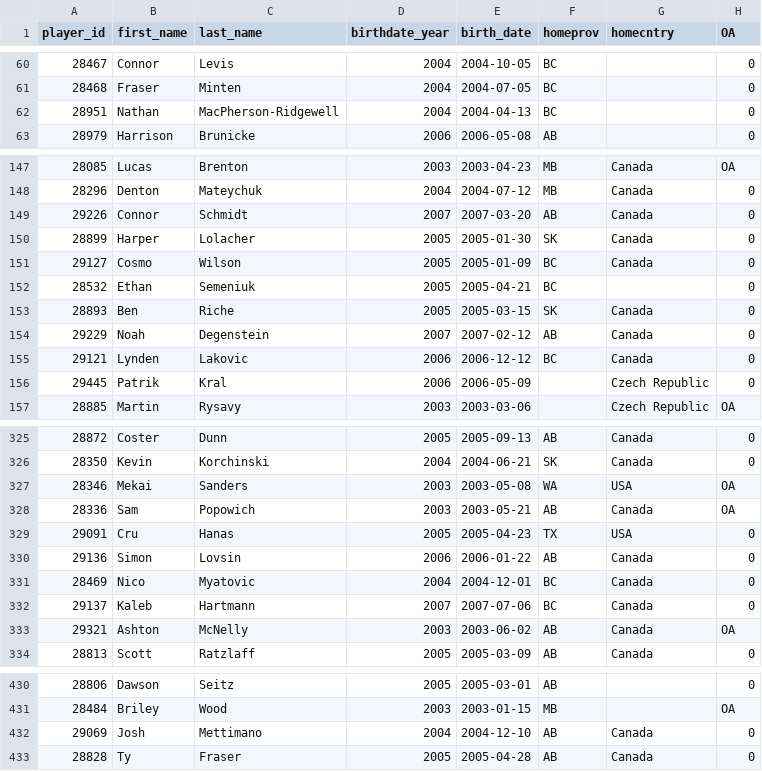
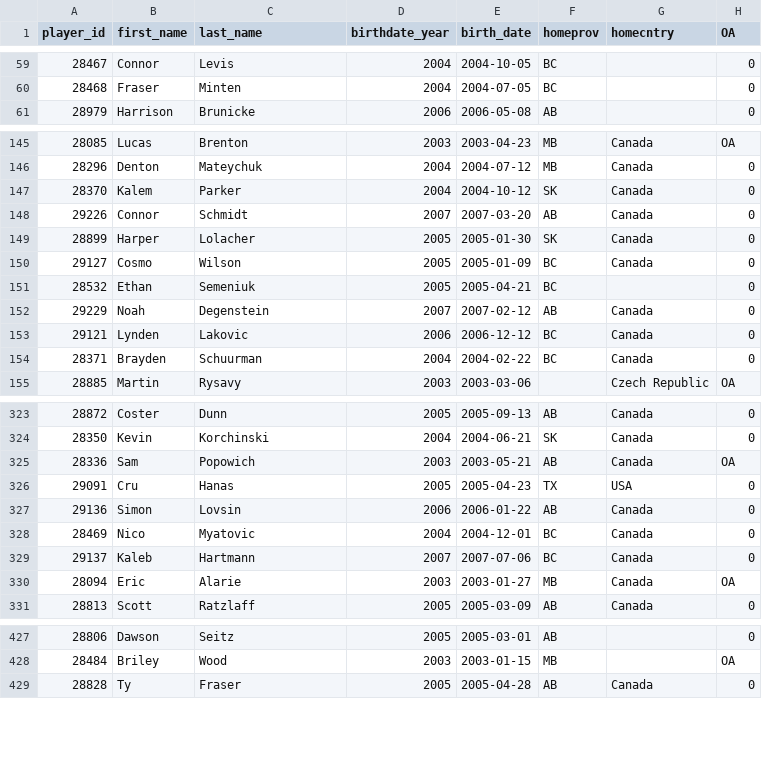
Before and after one commit to lennonay/Prospect_scraper, a CSV file: data/roster/WHL_2023_24_Regular_Season_roster.csv, drawn as a sheet; only a part is shown, gaps mark what is left out; the diff covers the shown part only.

```diff
--- a/data/roster/WHL_2023_24_Regular_Season_roster.csv
+++ b/data/roster/WHL_2023_24_Regular_Season_roster.csv
@@ -61,3 +60,2 @@ player_id,first_name,last_name,birthdate_year,birth_date,homeprov,homecntry,OA
 28468,Fraser,Minten,2004,2004-07-05,BC,,0
-28951,Nathan,MacPherson-Ridgewell,2004,2004-04-13,BC,,0
 28979,Harrison,Brunicke,2006,2006-05-08,AB,,0
@@ -148,2 +146,3 @@ player_id,first_name,last_name,birthdate_year,birth_date,homeprov,homecntry,OA
 28296,Denton,Mateychuk,2004,2004-07-12,MB,Canada,0
+28370,Kalem,Parker,2004,2004-10-12,SK,Canada,0
 29226,Connor,Schmidt,2007,2007-03-20,AB,Canada,0
@@ -152,6 +151,5 @@ player_id,first_name,last_name,birthdate_year,birth_date,homeprov,homecntry,OA
 28532,Ethan,Semeniuk,2005,2005-04-21,BC,,0
-28893,Ben,Riche,2005,2005-03-15,SK,Canada,0
 29229,Noah,Degenstein,2007,2007-02-12,AB,Canada,0
 29121,Lynden,Lakovic,2006,2006-12-12,BC,Canada,0
-29445,Patrik,Kral,2006,2006-05-09,,Czech Republic,0
+28371,Brayden,Schuurman,2004,2004-02-22,BC,Canada,0
 28885,Martin,Rysavy,2003,2003-03-06,,Czech Republic,OA
@@ -326,3 +324,2 @@ player_id,first_name,last_name,birthdate_year,birth_date,homeprov,homecntry,OA
 28350,Kevin,Korchinski,2004,2004-06-21,SK,Canada,0
-28346,Mekai,Sanders,2003,2003-05-08,WA,USA,OA
 28336,Sam,Popowich,2003,2003-05-21,AB,Canada,OA
@@ -332,3 +329,3 @@ player_id,first_name,last_name,birthdate_year,birth_date,homeprov,homecntry,OA
 29137,Kaleb,Hartmann,2007,2007-07-06,BC,Canada,0
-29321,Ashton,McNelly,2003,2003-06-02,AB,Canada,OA
+28094,Eric,Alarie,2003,2003-01-27,MB,Canada,OA
 28813,Scott,Ratzlaff,2005,2005-03-09,AB,Canada,0
@@ -431,3 +428,2 @@ player_id,first_name,last_name,birthdate_year,birth_date,homeprov,homecntry,OA
 28484,Briley,Wood,2003,2003-01-15,MB,,OA
-29069,Josh,Mettimano,2004,2004-12-10,AB,Canada,0
 28828,Ty,Fraser,2005,2005-04-28,AB,Canada,0
```
Also changed, not shown: 1 removed row and 1 moved row elsewhere in this file, 2 other files.
